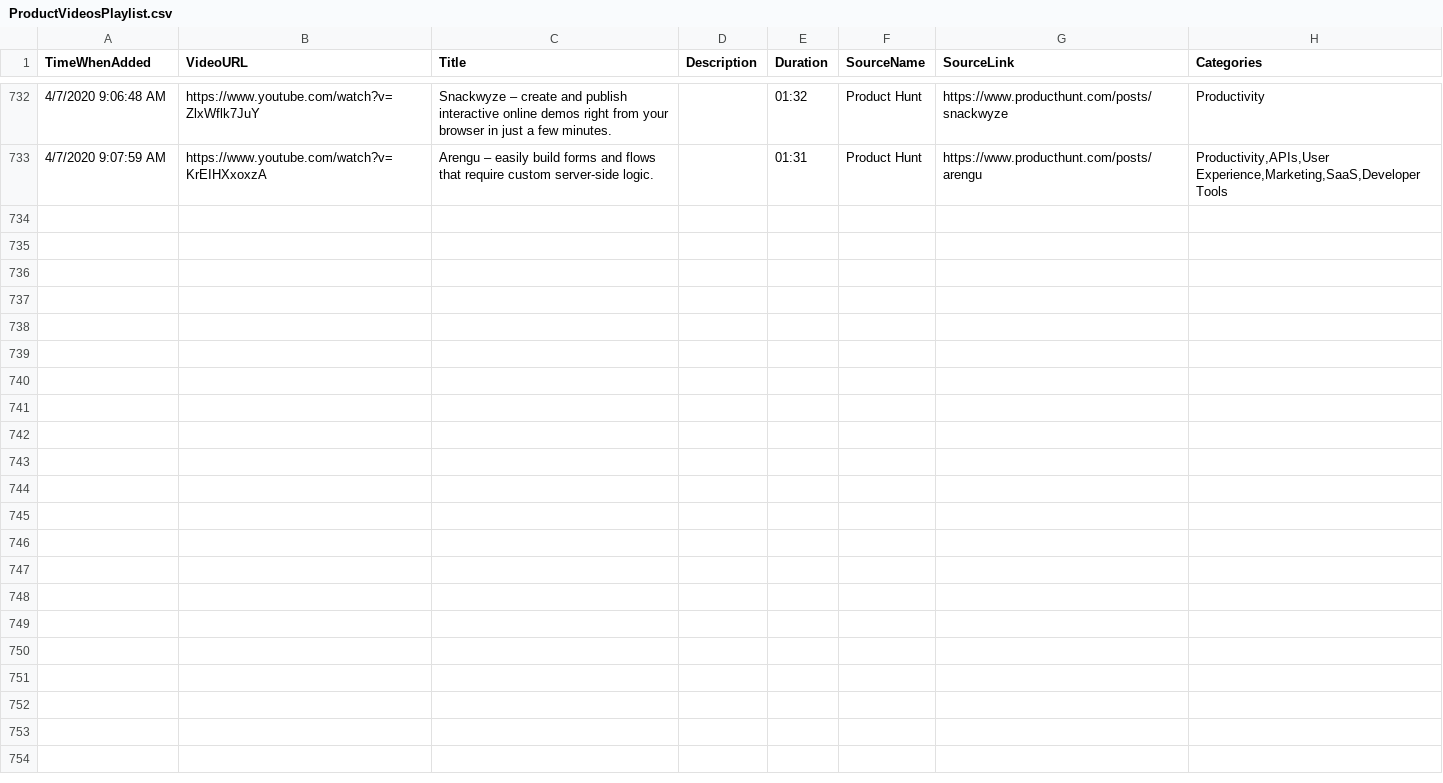
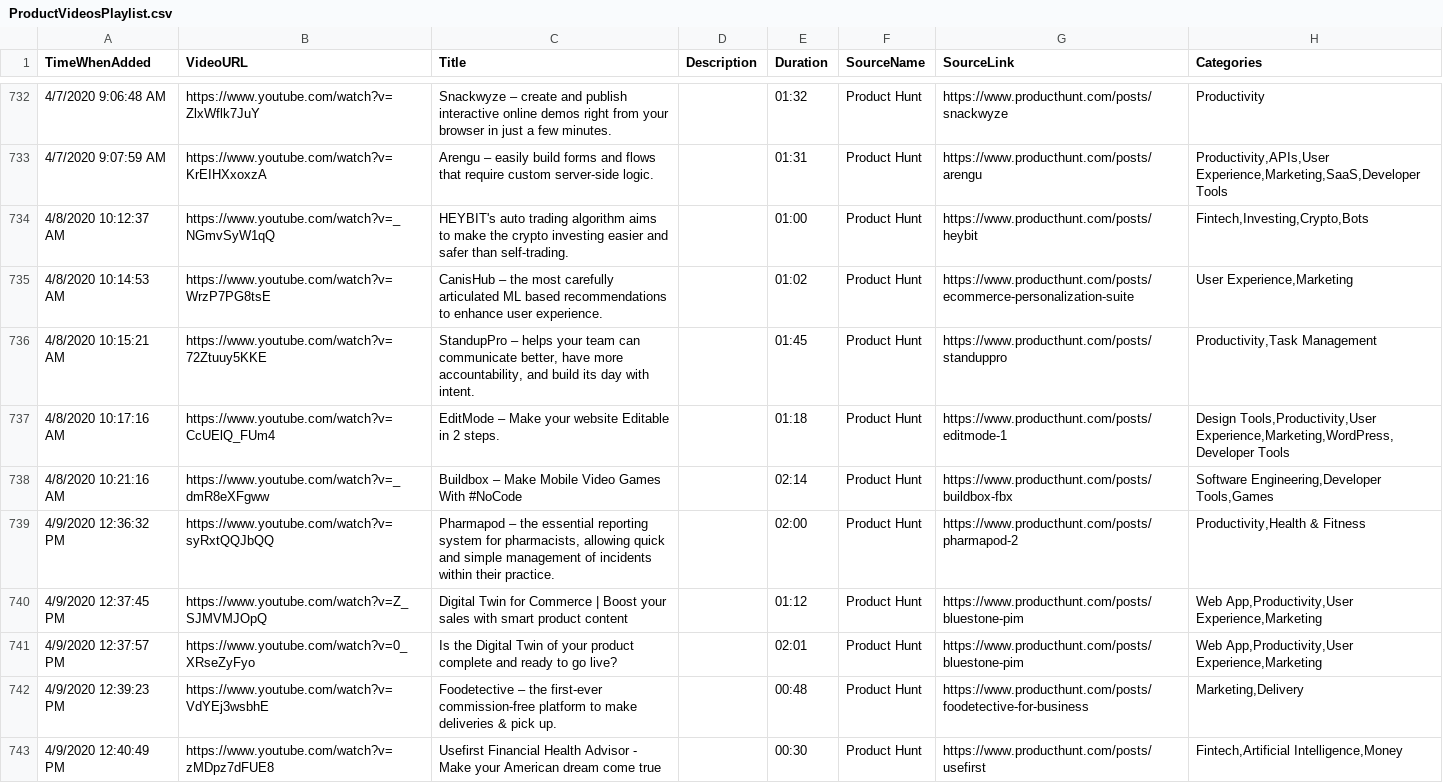
Before and after one commit to productvideostv/website, a CSV file: ProductVideosPlaylist.csv, drawn as a sheet; only a part is shown, gaps mark what is left out; the diff names each change by its address in the sheet, - before the commit and + after, or states it on an @@ line.

Commit message:
PH for the last 2 days.

```diff
--- a/ProductVideosPlaylist.csv
+++ b/ProductVideosPlaylist.csv
+row 734: 4/8/2020 10:12:37 AM | https://www.youtube.com/watch?v=_NGmvSyW1qQ | HEYBIT's auto trading algorithm aims to make the crypto investing easier and safer than self-trading. |  | 01:00 | Product Hunt | https://www.producthunt.com/posts/heybit | Fintech,Investing,Crypto,Bots
+row 735: 4/8/2020 10:14:53 AM | https://www.youtube.com/watch?v=WrzP7PG8tsE | CanisHub – the most carefully articulated ML based recommendations to enhance user experience. |  | 01:02 | Product Hunt | https://www.producthunt.com/posts/ecommerce-personalization-suite | User Experience,Marketing
+row 736: 4/8/2020 10:15:21 AM | https://www.youtube.com/watch?v=72Ztuuy5KKE | StandupPro – helps your team can communicate better, have more accountability, and build its day with intent. |  | 01:45 | Product Hunt | https://www.producthunt.com/posts/standuppro | Productivity,Task Management
+row 737: 4/8/2020 10:17:16 AM | https://www.youtube.com/watch?v=CcUElQ_FUm4 | EditMode – Make your website Editable in 2 steps. |  | 01:18 | Product Hunt | https://www.producthunt.com/posts/editmode-1 | Design Tools,Productivity,User Experience,Marketing,WordPress,Developer Tools
+row 738: 4/8/2020 10:21:16 AM | https://www.youtube.com/watch?v=_dmR8eXFgww | Buildbox – Make Mobile Video Games With #NoCode |  | 02:14 | Product Hunt | https://www.producthunt.com/posts/buildbox-fbx | Software Engineering,Developer Tools,Games
+row 739: 4/9/2020 12:36:32 PM | https://www.youtube.com/watch?v=syRxtQQJbQQ | Pharmapod – the essential reporting system for pharmacists, allowing quick and simple management of incidents within their practice. |  | 02:00 | Product Hunt | https://www.producthunt.com/posts/pharmapod-2 | Productivity,Health & Fitness
+row 740: 4/9/2020 12:37:45 PM | https://www.youtube.com/watch?v=Z_SJMVMJOpQ | Digital Twin for Commerce | Boost your sales with smart product content |  | 01:12 | Product Hunt | https://www.producthunt.com/posts/bluestone-pim | Web App,Productivity,User Experience,Marketing
+row 741: 4/9/2020 12:37:57 PM | https://www.youtube.com/watch?v=0_XRseZyFyo | Is the Digital Twin of your product complete and ready to go live? |  | 02:01 | Product Hunt | https://www.producthunt.com/posts/bluestone-pim | Web App,Productivity,User Experience,Marketing
+row 742: 4/9/2020 12:39:23 PM | https://www.youtube.com/watch?v=VdYEj3wsbhE | Foodetective – the first-ever commission-free platform to make deliveries & pick up. |  | 00:48 | Product Hunt | https://www.producthunt.com/posts/foodetective-for-business | Marketing,Delivery
+row 743: 4/9/2020 12:40:49 PM | https://www.youtube.com/watch?v=zMDpz7dFUE8 | Usefirst Financial Health Advisor - Make your American dream come true |  | 00:30 | Product Hunt | https://www.producthunt.com/posts/usefirst | Fintech,Artificial Intelligence,Money
```
